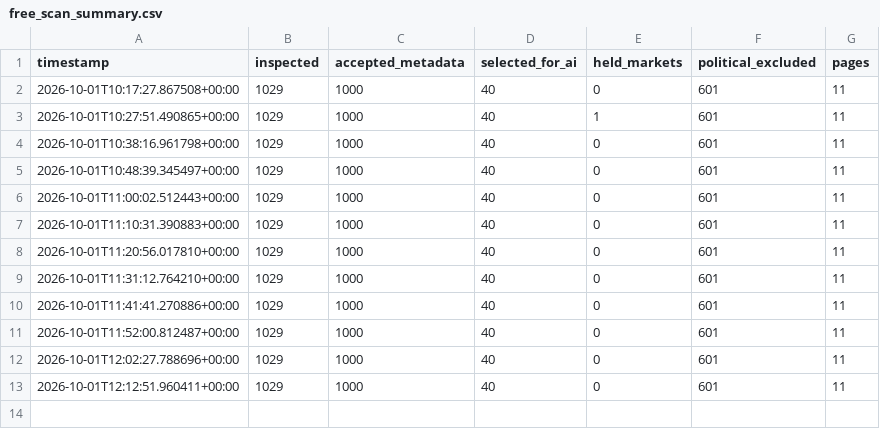
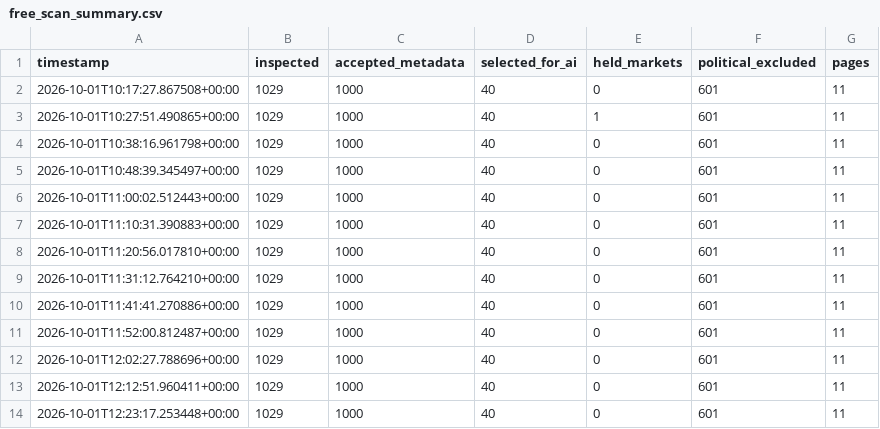
Before and after one commit to AIYAMADAPHOTO/polymarket-free-paper-20260930-001236, a CSV file: freebot-data-v2/free_scan_summary.csv, drawn as a sheet.

```diff
--- a/freebot-data-v2/free_scan_summary.csv
+++ b/freebot-data-v2/free_scan_summary.csv
@@ -13 +13,2 @@ timestamp,inspected,accepted_metadata,selected_for_ai,held_markets,political_exc
 2026-10-01T12:12:51.960411+00:00,1029,1000,40,0,601,11
+2026-10-01T12:23:17.253448+00:00,1029,1000,40,0,601,11
```
Also changed, not shown: freebot-data-v2/free_heartbeat.csv, 8 other files.
